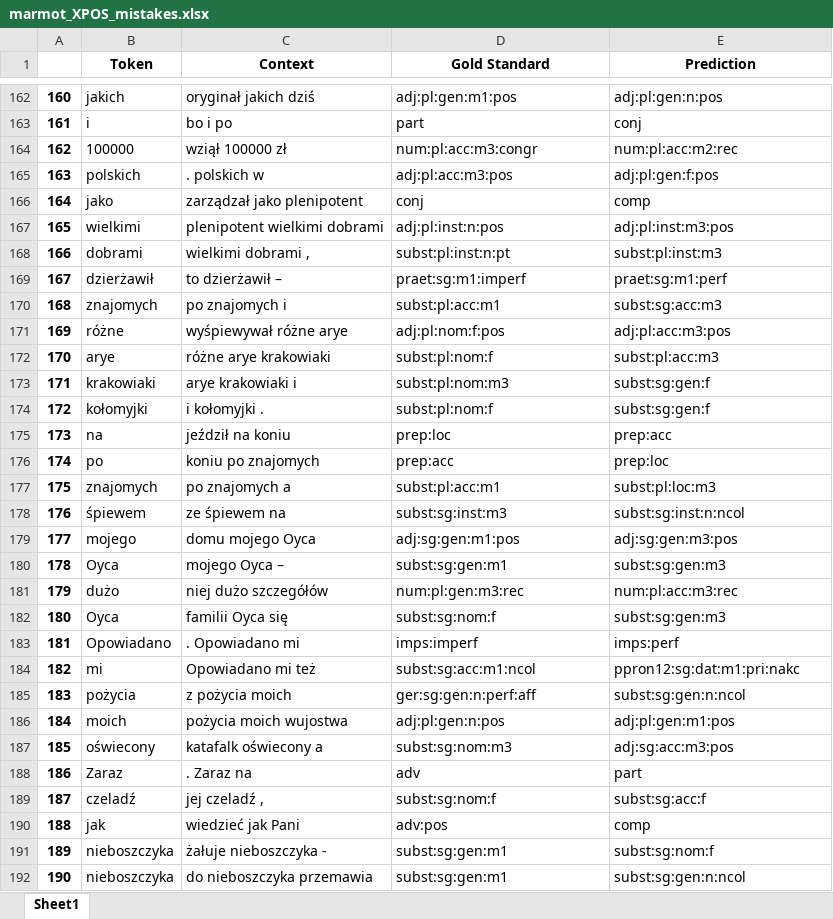
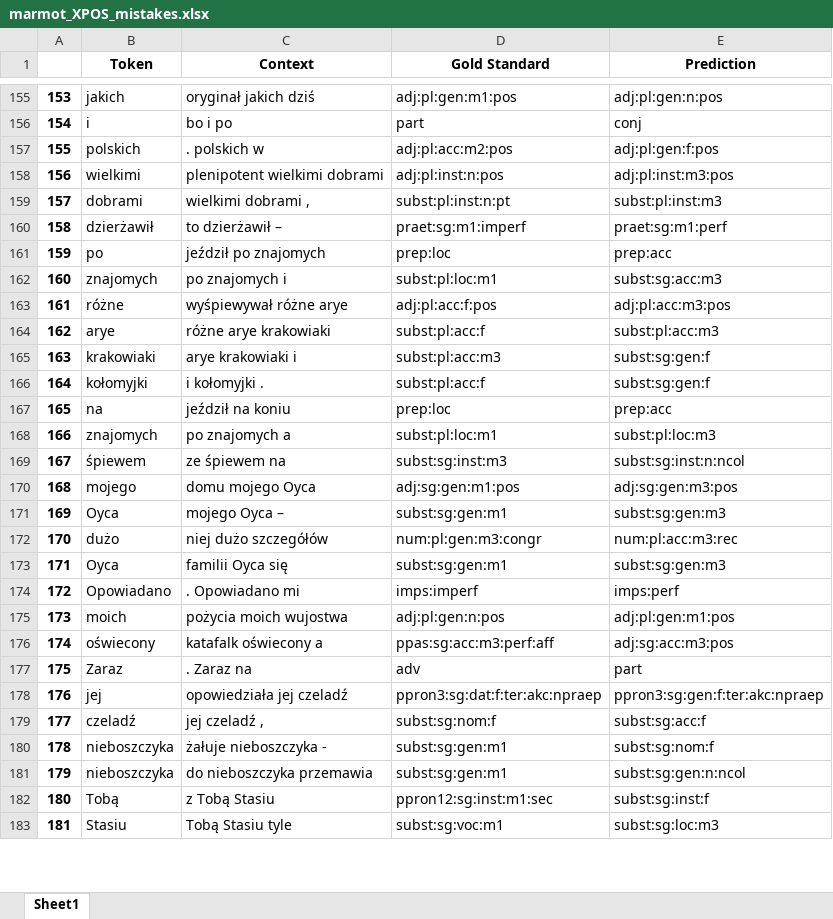
Before and after one commit to Turtilla/swe-ma-thesis, an Excel workbook: data/mistakes/marmot_XPOS_mistakes.xlsx, sheet Sheet1, drawn as a sheet; only a part is shown, gaps mark what is left out; the shorter side is filled out with more unchanged rows; values as stored, in another font and other column widths than the file's, no borders; removed rows and columns are numbered as before the commit, all else as after; the diff covers the shown part only; the diff names each change by its address in the sheet, - before the commit and + after, or states it on an @@ line.

Commit message:
Rerunning Marmot + results

```diff
--- a/data/mistakes/marmot_XPOS_mistakes.xlsx (sheet Sheet1)
+++ b/data/mistakes/marmot_XPOS_mistakes.xlsx (sheet Sheet1)
@@ column A renumbered from row 54 down @@
-row 164: 162 | 100000 | wziął 100000 zł | num:pl:acc:m3:congr | num:pl:acc:m2:rec
-D157 (Gold Standard): adj:pl:acc:m3:pos
+D157 (Gold Standard): adj:pl:acc:m2:pos
-row 166: 164 | jako | zarządzał jako plenipotent | conj | comp
+row 161: 159 | po | jeździł po znajomych | prep:loc | prep:acc
-D162 (Gold Standard): subst:pl:acc:m1
+D162 (Gold Standard): subst:pl:loc:m1
-D163 (Gold Standard): adj:pl:nom:f:pos
+D163 (Gold Standard): adj:pl:acc:f:pos
-D164 (Gold Standard): subst:pl:nom:f
+D164 (Gold Standard): subst:pl:acc:f
-D165 (Gold Standard): subst:pl:nom:m3
+D165 (Gold Standard): subst:pl:acc:m3
-D166 (Gold Standard): subst:pl:nom:f
+D166 (Gold Standard): subst:pl:acc:f
-row 176: 174 | po | koniu po znajomych | prep:acc | prep:loc
-D168 (Gold Standard): subst:pl:acc:m1
+D168 (Gold Standard): subst:pl:loc:m1
-D172 (Gold Standard): num:pl:gen:m3:rec
+D172 (Gold Standard): num:pl:gen:m3:congr
-D173 (Gold Standard): subst:sg:nom:f
+D173 (Gold Standard): subst:sg:gen:m1
-row 184: 182 | mi | Opowiadano mi też | subst:sg:acc:m1:ncol | ppron12:sg:dat:m1:pri:nakc
-row 185: 183 | pożycia | z pożycia moich | ger:sg:gen:n:perf:aff | subst:sg:gen:n:ncol
-D176 (Gold Standard): subst:sg:nom:m3
+D176 (Gold Standard): ppas:sg:acc:m3:perf:aff
+row 178: 176 | jej | opowiedziała jej czeladź | ppron3:sg:dat:f:ter:akc:npraep | ppron3:sg:gen:f:ter:akc:npraep
-row 190: 188 | jak | wiedzieć jak Pani | adv:pos | comp
```
Also changed, not shown: 28 added rows, 72 removed rows and 56 edited cells elsewhere in this sheet, data/mistakes/marmot_UPOS_mistakes.xlsx, 3 other files.
